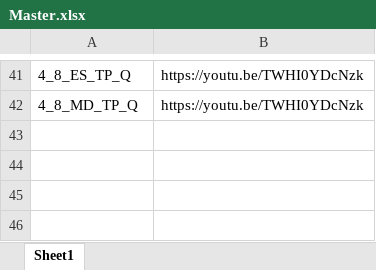
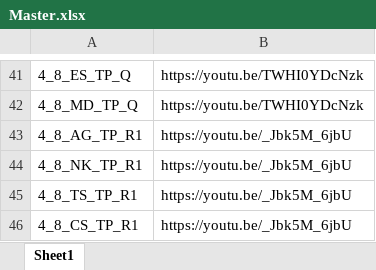
Before and after one commit to Bremz09/CNZPD, an Excel workbook: pages/Worlds_2023/Master.xlsx, sheet Sheet1, drawn as a sheet; only a part is shown, gaps mark what is left out; values as stored, in another font and other column widths than the file's, no borders; the diff names each change by its address in the sheet, - before the commit and + after, or states it on an @@ line.

```diff
--- a/pages/Worlds_2023/Master.xlsx (sheet Sheet1)
+++ b/pages/Worlds_2023/Master.xlsx (sheet Sheet1)
+row 43: 4_8_AG_TP_R1 | https://youtu.be/_Jbk5M_6jbU
+row 44: 4_8_NK_TP_R1 | https://youtu.be/_Jbk5M_6jbU
+row 45: 4_8_TS_TP_R1 | https://youtu.be/_Jbk5M_6jbU
+row 46: 4_8_CS_TP_R1 | https://youtu.be/_Jbk5M_6jbU
```
Also changed, not shown: pages/video_analysis/TP_Master_Men.xlsx, 6 other files.
